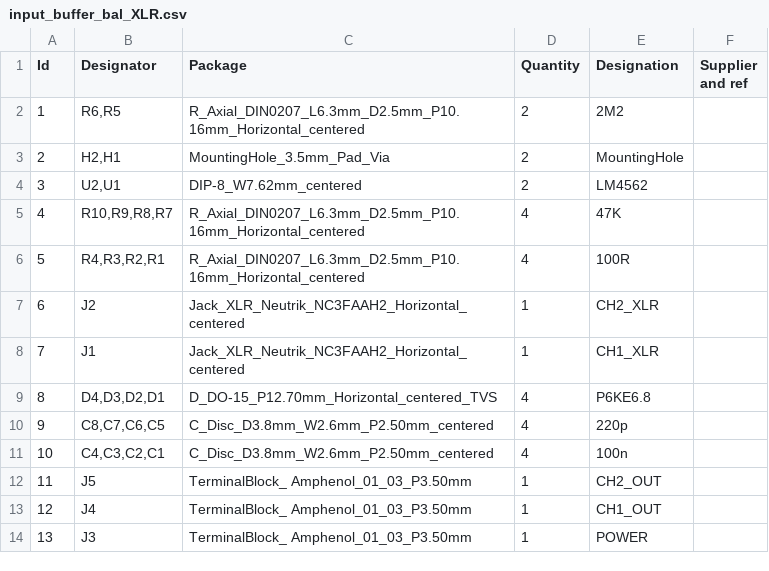
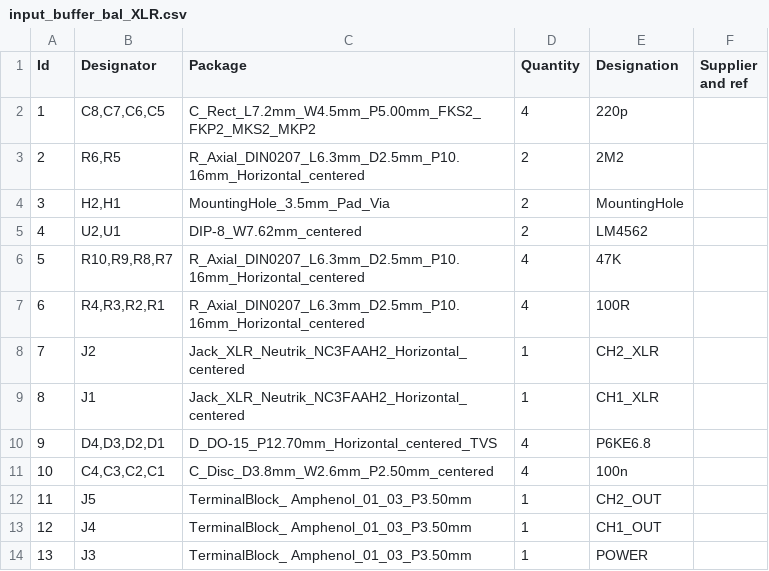
Before and after one commit to pavel-bilous/input_buffer_XLR, a CSV file: bom_pos/input_buffer_bal_XLR.csv, drawn as a sheet; removed rows and columns are numbered as before the commit, all else as after; the diff names each change by its address in the sheet, - before the commit and + after, or states it on an @@ line.

```diff
--- a/bom_pos/input_buffer_bal_XLR.csv
+++ b/bom_pos/input_buffer_bal_XLR.csv
+row 2: 1 | C8,C7,C6,C5 | C_Rect_L7.2mm_W4.5mm_P5.00mm_FKS2_FKP2_MKS2_MKP2 | 4 | 220p
@@ column A (Id) renumbered between rows 3 and 10 @@
-row 10: 9 | C8,C7,C6,C5 | C_Disc_D3.8mm_W2.6mm_P2.50mm_centered | 4 | 220p
```
Also changed, not shown: 20 other files.
